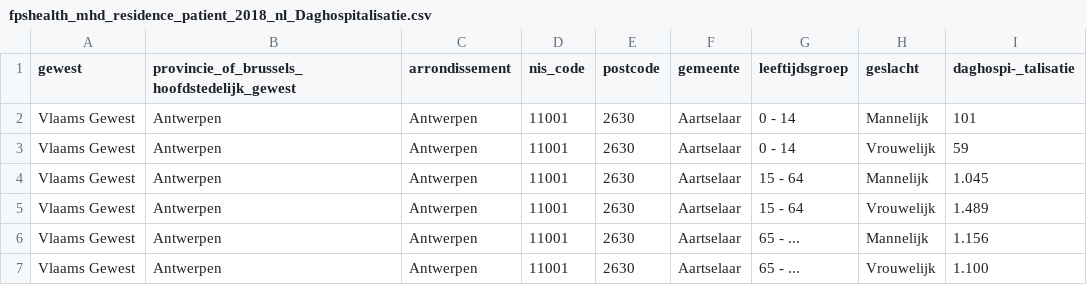
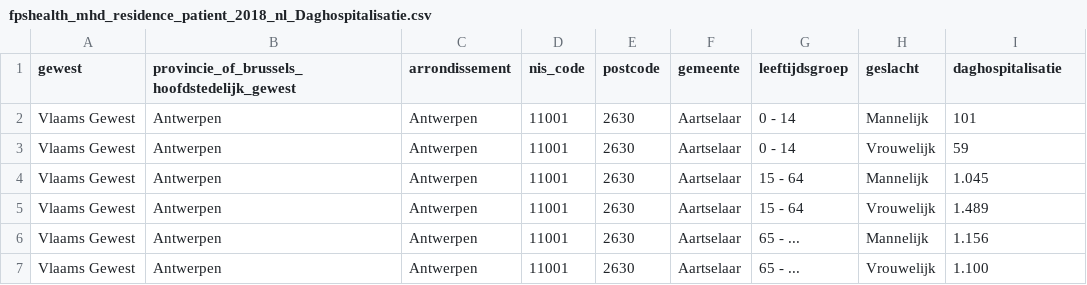
Before and after one commit to healthfacts/distributions_fpshealth_mhd_residence_patient, a CSV file: fpshealth_mhd_residence_patient_2018_nl_Daghospitalisatie.csv, drawn as a sheet; only a part is shown.

Commit message:
Update fpshealth_mhd_residence_patient_2018_nl_Daghospitalisatie.csv

```diff
--- a/fpshealth_mhd_residence_patient_2018_nl_Daghospitalisatie.csv
+++ b/fpshealth_mhd_residence_patient_2018_nl_Daghospitalisatie.csv
@@ -1,2 +1,2 @@
-gewest;provincie_of_brussels_hoofdstedelijk_gewest;arrondissement;nis_code;postcode;gemeente;leeftijdsgroep;geslacht;daghospi-_talisatie
+gewest;provincie_of_brussels_hoofdstedelijk_gewest;arrondissement;nis_code;postcode;gemeente;leeftijdsgroep;geslacht;daghospitalisatie
 Vlaams Gewest;Antwerpen;Antwerpen;11001;2630;Aartselaar;0 - 14;Mannelijk;101
```
